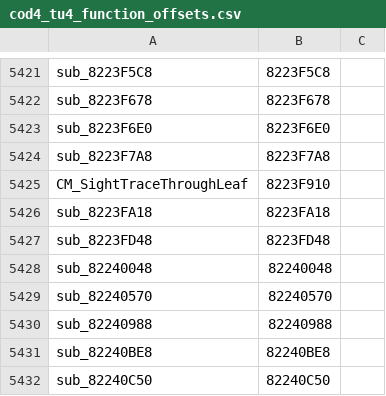
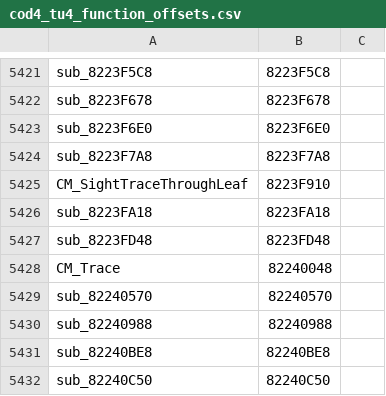
Before and after one commit to michaeloliverx/iw3-console-codjumper, a CSV file: resources/cod4_tu4_function_offsets.csv, drawn as a sheet; only a part is shown, gaps mark what is left out.

Commit message:
chore: add CM_Trace offset

```diff
--- a/resources/cod4_tu4_function_offsets.csv
+++ b/resources/cod4_tu4_function_offsets.csv
@@ -5427,3 +5427,3 @@ sub_8223FA18,8223FA18,
 sub_8223FD48,8223FD48,
-sub_82240048,82240048,
+CM_Trace,82240048,
 sub_82240570,82240570,
```
